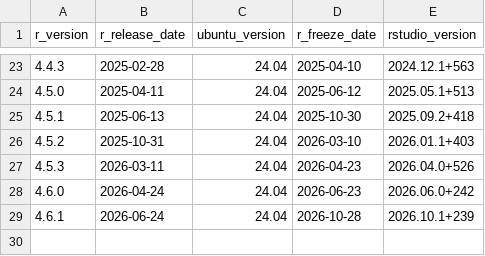
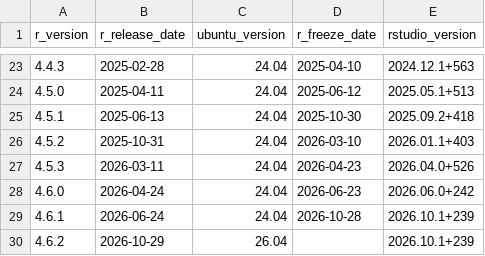
Before and after one commit to rocker-org/rocker-versioned2, a TSV file: build/args/history.tsv, drawn as a sheet; only a part is shown, gaps mark what is left out.

```diff
--- a/build/args/history.tsv
+++ b/build/args/history.tsv
@@ -29 +29,2 @@ r_version	r_release_date	ubuntu_version	r_freeze_date	rstudio_version
 4.6.1	2026-06-24	24.04	2026-10-28	2026.10.1+239
+4.6.2	2026-10-29	26.04		2026.10.1+239
```
Also changed, not shown: 16 other files.
